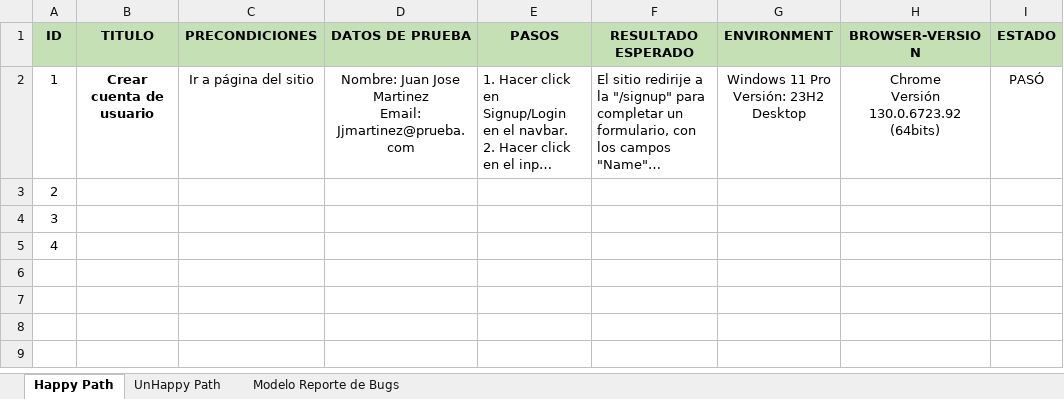
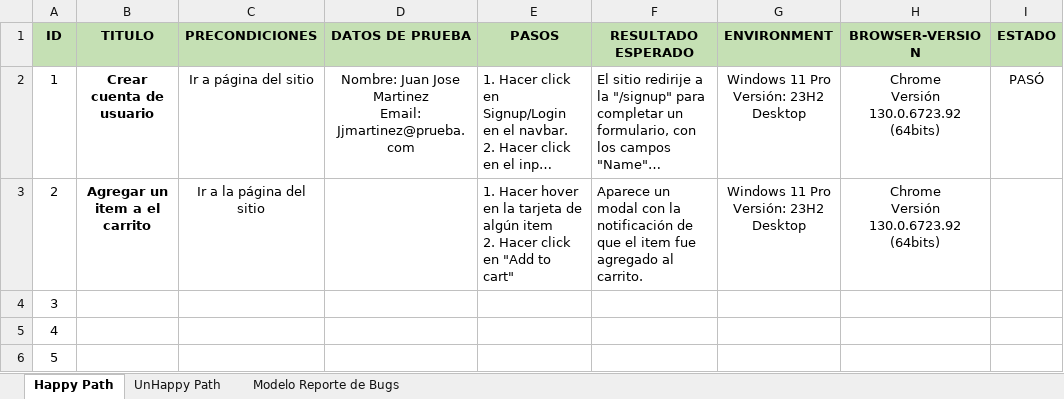
Before and after one commit to Grathienbeto/challenge_lvl2, an Excel workbook: Modelo Test Cases.xlsx, sheet Happy Path, drawn as a sheet; long unchanged cells end in …; values as stored, in another font and other column widths than the file's, no borders; ↵ is a line break in a cell; the diff names each change by its address in the sheet, - before the commit and + after, or states it on an @@ line.

Commit message:
Segundo happy test validado

```diff
--- a/Modelo Test Cases.xlsx (sheet Happy Path)
+++ b/Modelo Test Cases.xlsx (sheet Happy Path)
-B3 (TITULO): (empty)
+B3 (TITULO): Agregar un item a el carrito
-C3 (PRECONDICIONES): (empty)
+C3 (PRECONDICIONES): Ir a la página del sitio
-E3 (PASOS): (empty)
+E3 (PASOS): 1. Hacer hover en la tarjeta de algún item ↵ 2. Hacer click en "Add to cart"
-F3 (RESULTADO ESPERADO): (empty)
+F3 (RESULTADO ESPERADO): Aparece un modal con la notificación de que el item fue agregado al carrito.
-G3 (ENVIRONMENT): (empty)
+G3 (ENVIRONMENT): Windows 11 Pro ↵ Versión: 23H2 ↵ Desktop
-H3 (BROWSER-VERSION): (empty)
+H3 (BROWSER-VERSION): Chrome ↵ Versión 130.0.6723.92 ↵ (64bits)
+row 6: 5
```
Also changed, not shown: 5 other files.
